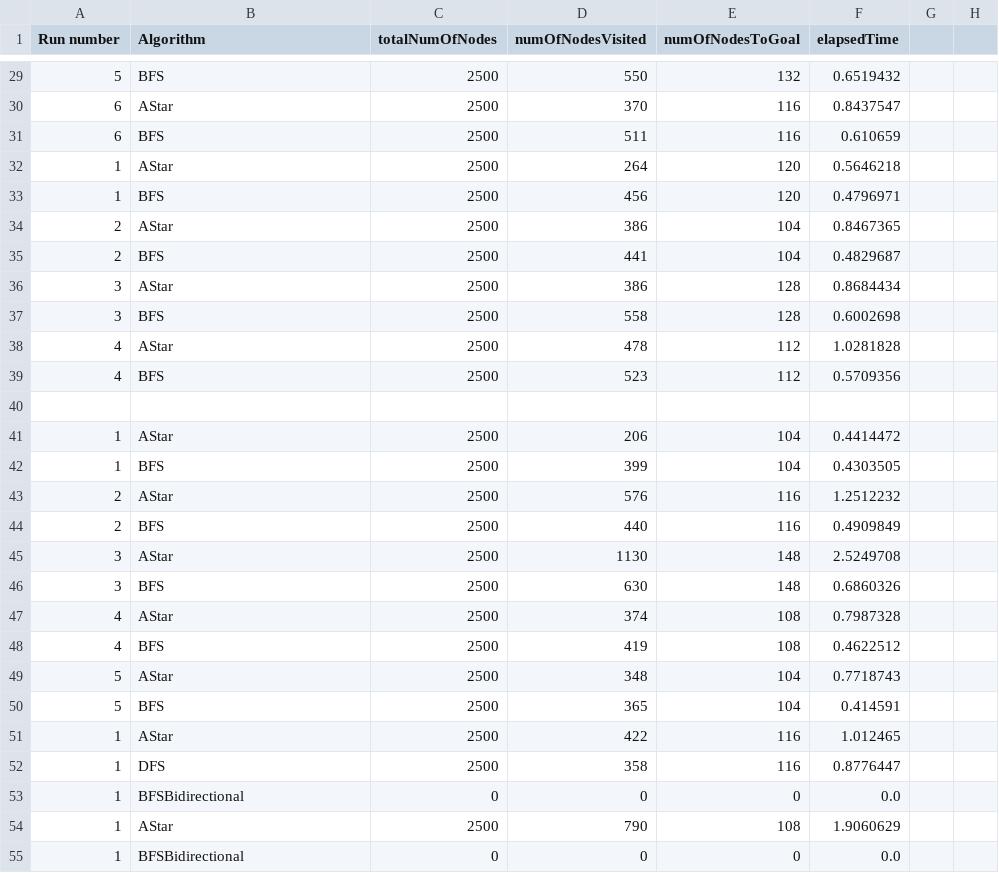
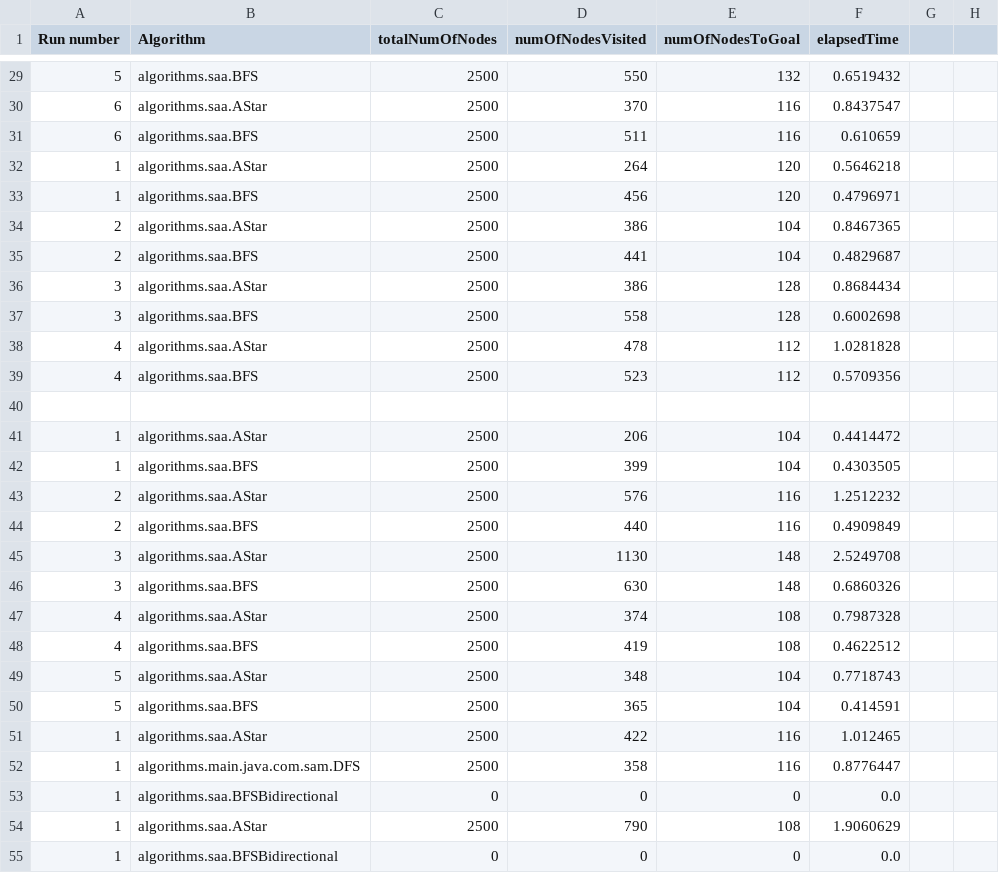
Before and after one commit to powerpuffy/ce301-Visualising-Pathfinding-Algorithms, a CSV file: samcsv.csv, drawn as a sheet; only a part is shown, gaps mark what is left out; the diff covers the shown part only.

```diff
--- a/samcsv.csv
+++ b/samcsv.csv
@@ -29,27 +29,27 @@ Run number, Algorithm, totalNumOfNodes, numOfNodesVisited, numOfNodesToGoal, ela
-5,BFS,2500,550,132,0.6519432
-6,AStar,2500,370,116,0.8437547
-6,BFS,2500,511,116,0.610659
-1,AStar,2500,264,120,0.5646218
-1,BFS,2500,456,120,0.4796971
-2,AStar,2500,386,104,0.8467365
-2,BFS,2500,441,104,0.4829687
-3,AStar,2500,386,128,0.8684434
-3,BFS,2500,558,128,0.6002698
-4,AStar,2500,478,112,1.0281828
-4,BFS,2500,523,112,0.5709356
+5,algorithms.saa.BFS,2500,550,132,0.6519432
+6,algorithms.saa.AStar,2500,370,116,0.8437547
+6,algorithms.saa.BFS,2500,511,116,0.610659
+1,algorithms.saa.AStar,2500,264,120,0.5646218
+1,algorithms.saa.BFS,2500,456,120,0.4796971
+2,algorithms.saa.AStar,2500,386,104,0.8467365
+2,algorithms.saa.BFS,2500,441,104,0.4829687
+3,algorithms.saa.AStar,2500,386,128,0.8684434
+3,algorithms.saa.BFS,2500,558,128,0.6002698
+4,algorithms.saa.AStar,2500,478,112,1.0281828
+4,algorithms.saa.BFS,2500,523,112,0.5709356
 
-1, AStar, 2500, 206, 104, 0.4414472
-1, BFS, 2500, 399, 104, 0.4303505
-2,AStar,2500,576,116,1.2512232
-2,BFS,2500,440,116,0.4909849
-3,AStar,2500,1130,148,2.5249708
-3,BFS,2500,630,148,0.6860326
-4,AStar,2500,374,108,0.7987328
-4,BFS,2500,419,108,0.4622512
-5,AStar,2500,348,104,0.7718743
-5,BFS,2500,365,104,0.414591
-1,AStar,2500,422,116,1.012465
-1,DFS,2500,358,116,0.8776447
-1,BFSBidirectional,0,0,0,0.0
-1,AStar,2500,790,108,1.9060629
-1,BFSBidirectional,0,0,0,0.0
+1, algorithms.saa.AStar, 2500, 206, 104, 0.4414472
+1, algorithms.saa.BFS, 2500, 399, 104, 0.4303505
+2,algorithms.saa.AStar,2500,576,116,1.2512232
+2,algorithms.saa.BFS,2500,440,116,0.4909849
+3,algorithms.saa.AStar,2500,1130,148,2.5249708
+3,algorithms.saa.BFS,2500,630,148,0.6860326
+4,algorithms.saa.AStar,2500,374,108,0.7987328
+4,algorithms.saa.BFS,2500,419,108,0.4622512
+5,algorithms.saa.AStar,2500,348,104,0.7718743
+5,algorithms.saa.BFS,2500,365,104,0.414591
+1,algorithms.saa.AStar,2500,422,116,1.012465
+1,algorithms.main.java.com.sam.DFS,2500,358,116,0.8776447
+1,algorithms.saa.BFSBidirectional,0,0,0,0.0
+1,algorithms.saa.AStar,2500,790,108,1.9060629
+1,algorithms.saa.BFSBidirectional,0,0,0,0.0
```
Also changed, not shown: 164 edited cells elsewhere in this file, 33 other files.
